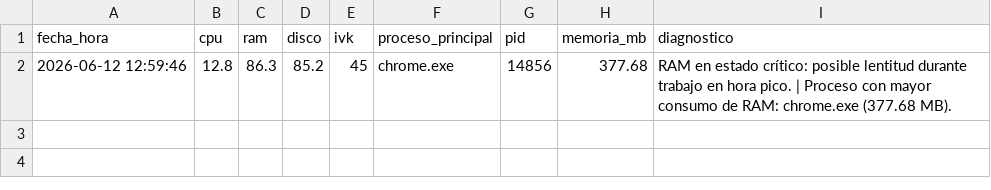
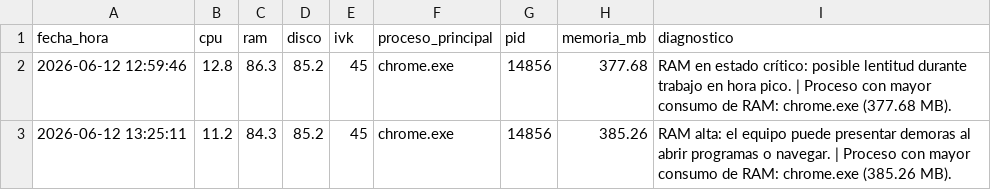
Before and after one commit to miltonmtk/kcd-server-cloud, a CSV file: bitacora_kcd.csv, drawn as a sheet.

```diff
--- a/bitacora_kcd.csv
+++ b/bitacora_kcd.csv
@@ -2 +2,2 @@ fecha_hora,cpu,ram,disco,ivk,proceso_principal,pid,memoria_mb,diagnostico
 2026-06-12 12:59:46,12.8,86.3,85.2,45,chrome.exe,14856,377.68,RAM en estado crítico: posible lentitud durante trabajo en hora pico. | Proceso con mayor consumo de RAM: chrome.exe (377.68 MB).
+2026-06-12 13:25:11,11.2,84.3,85.2,45,chrome.exe,14856,385.26,RAM alta: el equipo puede presentar demoras al abrir programas o navegar. | Proceso con mayor consumo de RAM: chrome.exe (385.26 MB).
```
Also changed, not shown: 1 other file.
